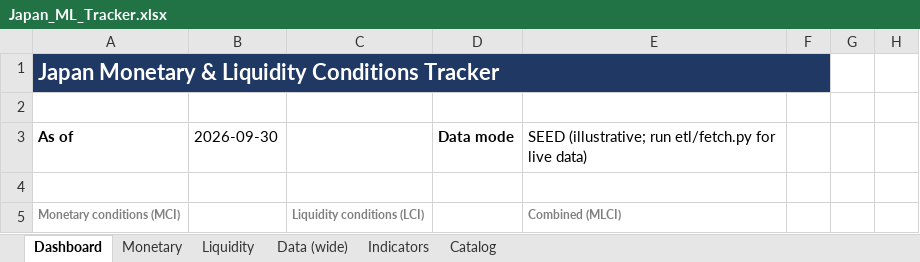
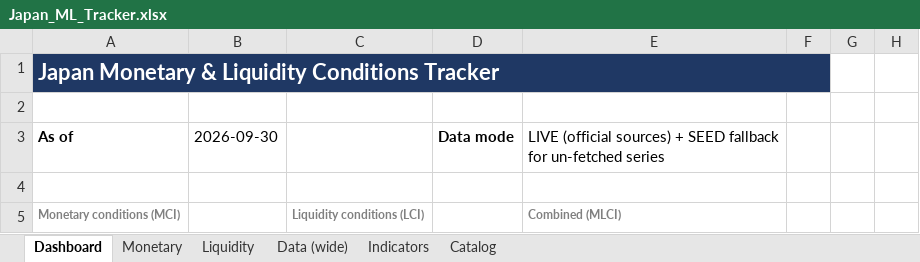
Before and after one commit to LY069/Japan-Financial-Condition-Tracker, an Excel workbook: Japan_ML_Tracker.xlsx, sheet Dashboard, drawn as a sheet; only a part is shown; values as stored, in another font and other column widths than the file's, no borders; charts and pictures not drawn; the diff names each change by its address in the sheet, - before the commit and + after, or states it on an @@ line.

```diff
--- a/Japan_ML_Tracker.xlsx (sheet Dashboard)
+++ b/Japan_ML_Tracker.xlsx (sheet Dashboard)
-E3: SEED (illustrative; run etl/fetch.py for live data)
+E3: LIVE (official sources) + SEED fallback for un-fetched series
```
Also changed, not shown: Japan_FCI_Tracker.xlsx, 5 other files.
